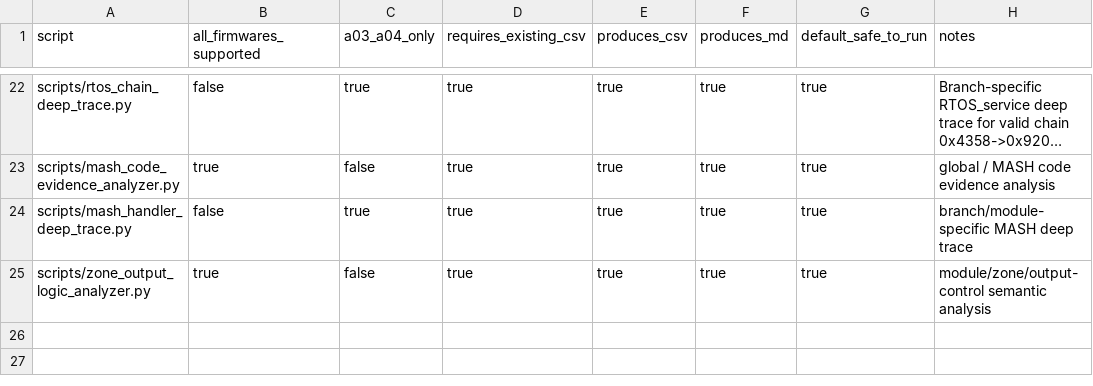
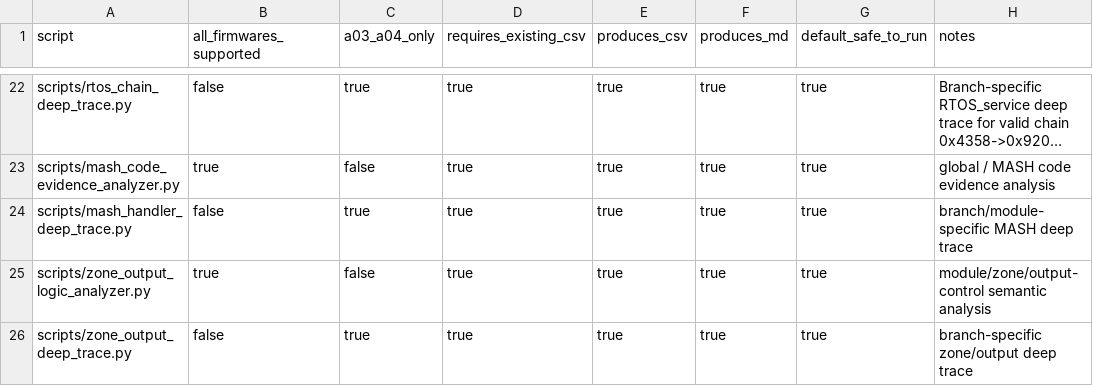
Before and after one commit to lixoisnip/Ppkp, a CSV file: docs/script_scope_matrix.csv, drawn as a sheet; only a part is shown, gaps mark what is left out; long unchanged cells end in ….

```diff
--- a/docs/script_scope_matrix.csv
+++ b/docs/script_scope_matrix.csv
@@ -25 +25,2 @@ scripts/mash_handler_deep_trace.py,false,true,true,true,true,true,branch/module-
 scripts/zone_output_logic_analyzer.py,true,false,true,true,true,true,module/zone/output-control semantic analysis
+scripts/zone_output_deep_trace.py,false,true,true,true,true,true,branch-specific zone/output deep trace
```
Also changed, not shown: docs/analysis_smoke_test_results.csv, 7 other files.
